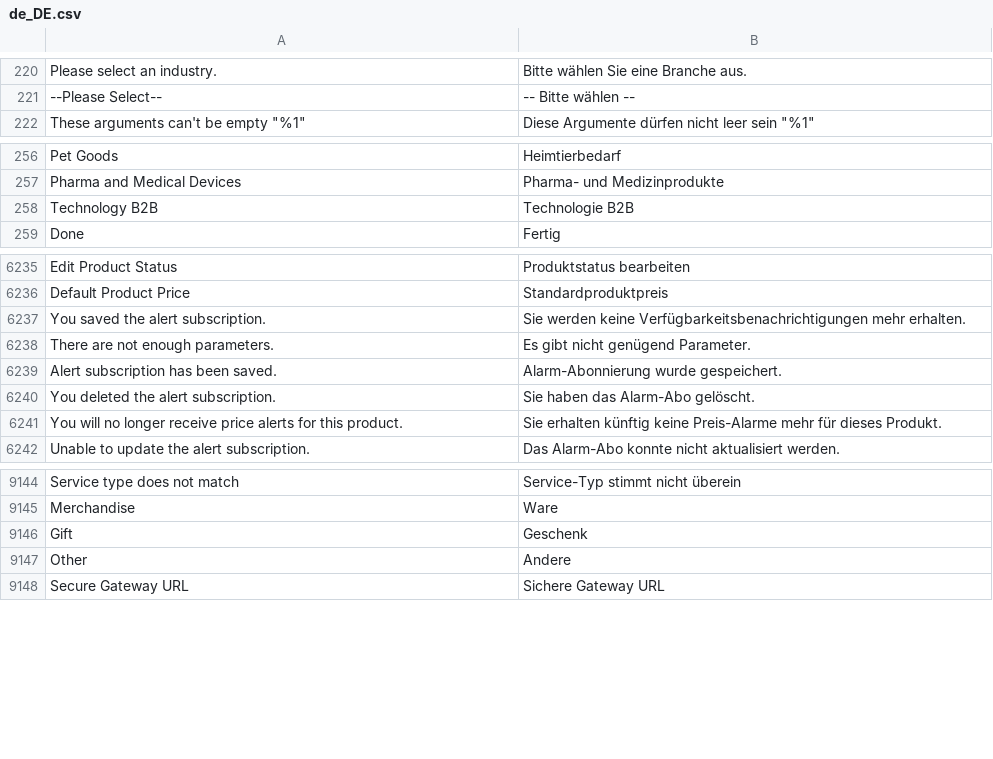
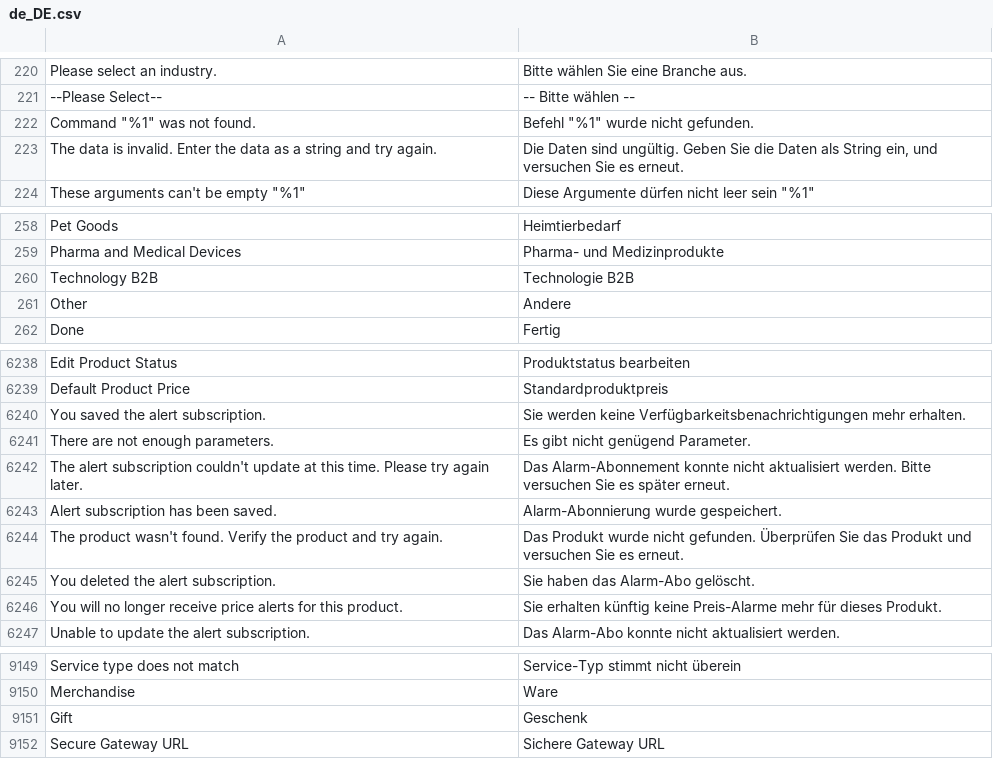
Before and after one commit to magento-l10n/language-de_DE, a CSV file: de_DE.csv, drawn as a sheet; only a part is shown, gaps mark what is left out; the diff names each change by its address in the sheet, - before the commit and + after, or states it on an @@ line.

Commit message:
Updating translations from Crowdin.

```diff
--- a/de_DE.csv
+++ b/de_DE.csv
+row 222: Command "%1" was not found. | Befehl "%1" wurde nicht gefunden.
+row 223: The data is invalid. Enter the data as a string and try again. | Die Daten sind ungültig. Geben Sie die Daten als String ein, und versuchen Sie es erneut.
@@ row 9147 moved to row 261: Other @@
+row 6242: The alert subscription couldn't update at this time. Please try again later. | Das Alarm-Abonnement konnte nicht aktualisiert werden. Bitte versuchen Sie es später erneut.
+row 6244: The product wasn't found. Verify the product and try again. | Das Produkt wurde nicht gefunden. Überprüfen Sie das Produkt und versuchen Sie es erneut.
```
Also changed, not shown: 1 other file.
